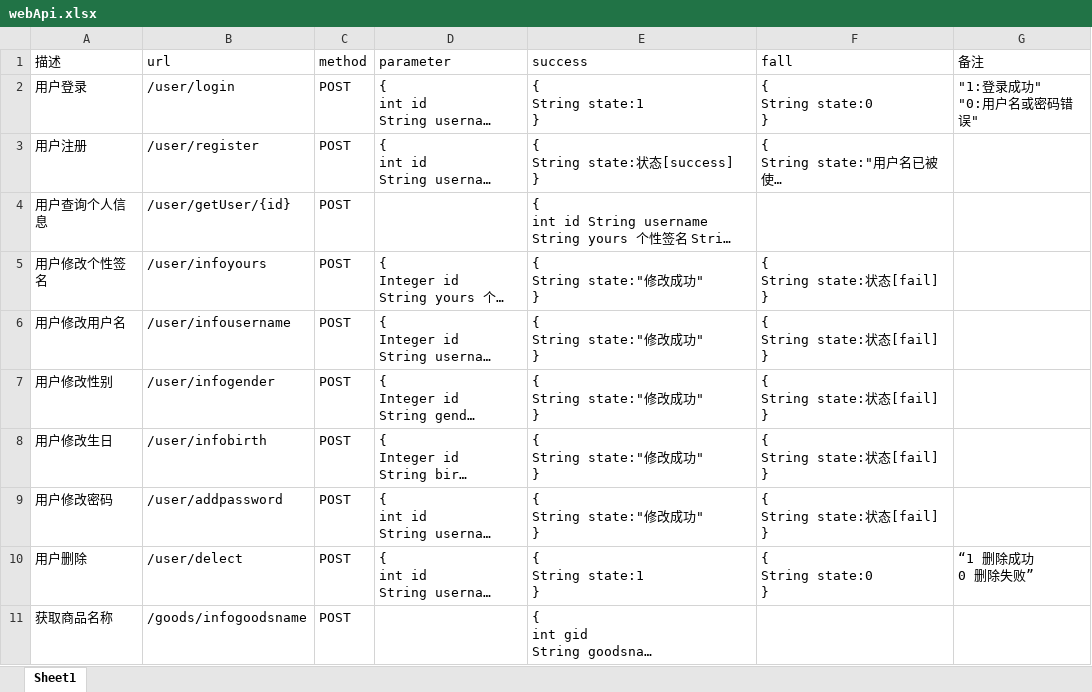
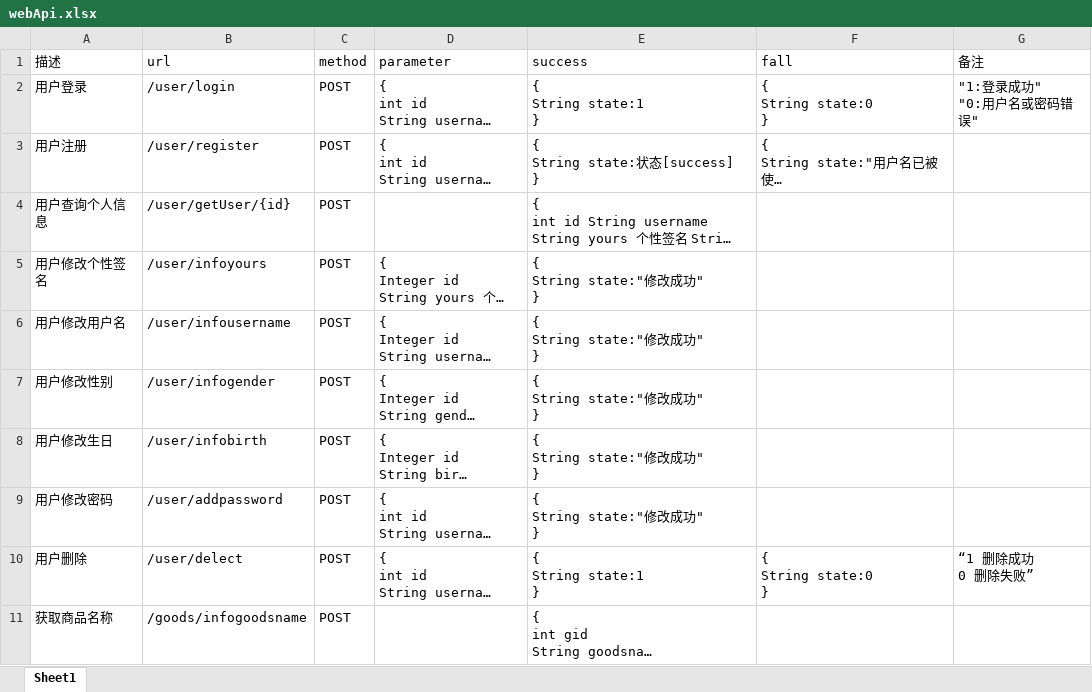
Before and after one commit to L2645813772/lly, an Excel workbook: webApi.xlsx, sheet Sheet1, drawn as a sheet; only a part is shown; long unchanged cells end in …; values as stored, in another font and other column widths than the file's, no borders; ↵ is a line break in a cell; the diff names each change by its address in the sheet, - before the commit and + after, or states it on an @@ line.

Commit message:
完整

```diff
--- a/webApi.xlsx (sheet Sheet1)
+++ b/webApi.xlsx (sheet Sheet1)
-F5:F9 (fall): { ↵ String state:状态[fail] ↵ }
+F5:F9 (fall): (empty)
```
